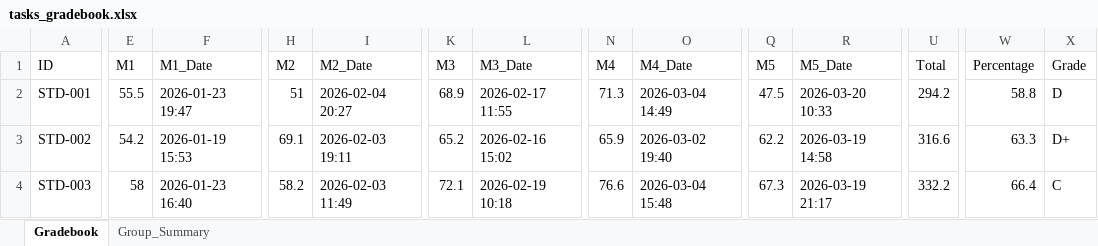
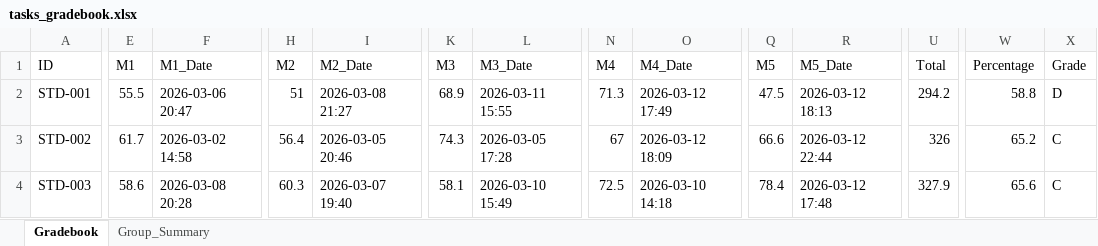
Before and after one commit to Eslam250-x3/Student-Response-Simulator, an Excel workbook: tasks_gradebook.xlsx, sheet Gradebook, drawn as a sheet; only a part is shown, gaps mark what is left out; values as stored, in another font and other column widths than the file's, no cell formats; the diff covers the shown part only; the diff names each change by its address in the sheet, - before the commit and + after, or states it on an @@ line.

Commit message:
fix: Update time zone and adjust simulation parameters for consistency
- Changed time zone in `appsscript.json` from America/New_York to Africa/Cairo.
- Adjusted guessingBase parameter in `generate_simulation.py` for better alignment with config.js.
- Refactored deadline handling in `generate_tasks_gradebook.py` to streamline task submission logic and improve clarity.
- Removed outdated deadline configurations and integrated new structured deadline management.
- Updated utility functions in `utils.js` for better property storage handling.

```diff
--- a/tasks_gradebook.xlsx (sheet Gradebook)
+++ b/tasks_gradebook.xlsx (sheet Gradebook)
-F2 (M1_Date): 2026-01-23 19:47
+F2 (M1_Date): 2026-03-06 20:47
-I2 (M2_Date): 2026-02-04 20:27
+I2 (M2_Date): 2026-03-08 21:27
-L2 (M3_Date): 2026-02-17 11:55
+L2 (M3_Date): 2026-03-11 15:55
-O2 (M4_Date): 2026-03-04 14:49
+O2 (M4_Date): 2026-03-12 17:49
-R2 (M5_Date): 2026-03-20 10:33
+R2 (M5_Date): 2026-03-12 18:13
-E3 (M1): 54.2
+E3 (M1): 61.7
-F3 (M1_Date): 2026-01-19 15:53
+F3 (M1_Date): 2026-03-02 14:58
-H3 (M2): 69.1
+H3 (M2): 56.4
-I3 (M2_Date): 2026-02-03 19:11
+I3 (M2_Date): 2026-03-05 20:46
-K3 (M3): 65.2
+K3 (M3): 74.3
-L3 (M3_Date): 2026-02-16 15:02
+L3 (M3_Date): 2026-03-05 17:28
-N3 (M4): 65.9
+N3 (M4): 67
-O3 (M4_Date): 2026-03-02 19:40
+O3 (M4_Date): 2026-03-12 18:09
-Q3 (M5): 62.2
+Q3 (M5): 66.6
-R3 (M5_Date): 2026-03-19 14:58
+R3 (M5_Date): 2026-03-12 22:44
-U3 (Total): 316.6
+U3 (Total): 326
-W3 (Percentage): 63.3
+W3 (Percentage): 65.2
-X3 (Grade): D+
+X3 (Grade): C
-E4 (M1): 58
+E4 (M1): 58.6
-F4 (M1_Date): 2026-01-23 16:40
+F4 (M1_Date): 2026-03-08 20:28
-H4 (M2): 58.2
+H4 (M2): 60.3
-I4 (M2_Date): 2026-02-03 11:49
+I4 (M2_Date): 2026-03-07 19:40
-K4 (M3): 72.1
+K4 (M3): 58.1
-L4 (M3_Date): 2026-02-19 10:18
+L4 (M3_Date): 2026-03-10 15:49
-N4 (M4): 76.6
+N4 (M4): 72.5
-O4 (M4_Date): 2026-03-04 15:48
+O4 (M4_Date): 2026-03-10 14:18
-Q4 (M5): 67.3
+Q4 (M5): 78.4
-R4 (M5_Date): 2026-03-19 21:17
+R4 (M5_Date): 2026-03-12 17:48
-U4 (Total): 332.2
+U4 (Total): 327.9
-W4 (Percentage): 66.4
+W4 (Percentage): 65.6
```
Also changed, not shown: 1183 edited cells elsewhere in this sheet, sheet Group_Summary, cell formats, 15 other files.
